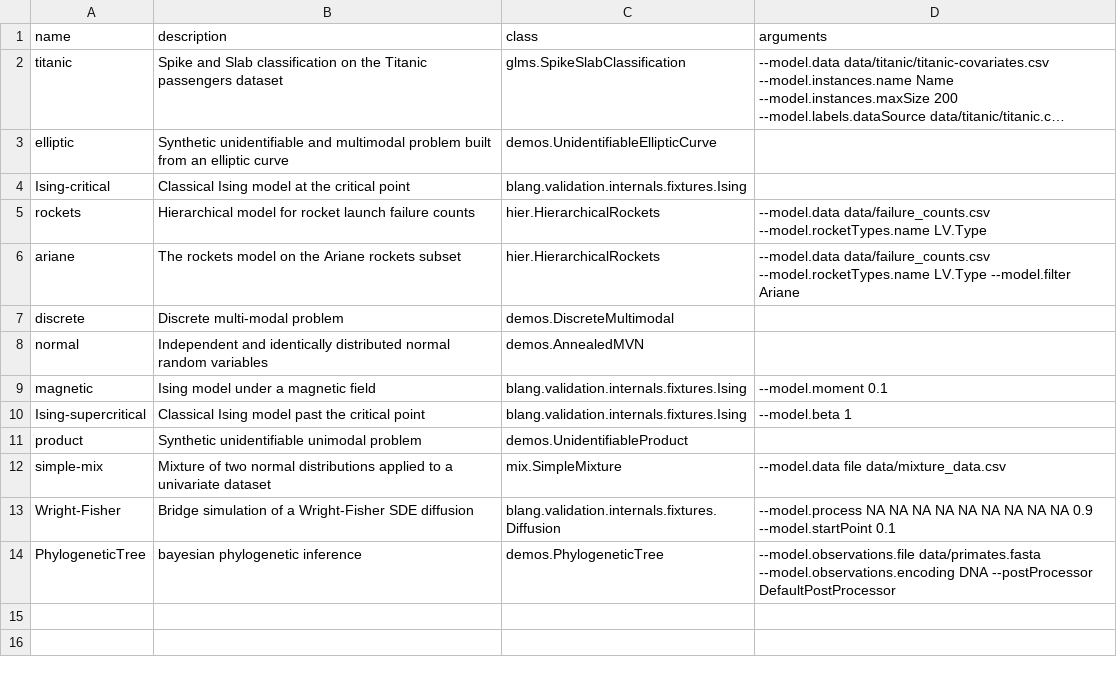
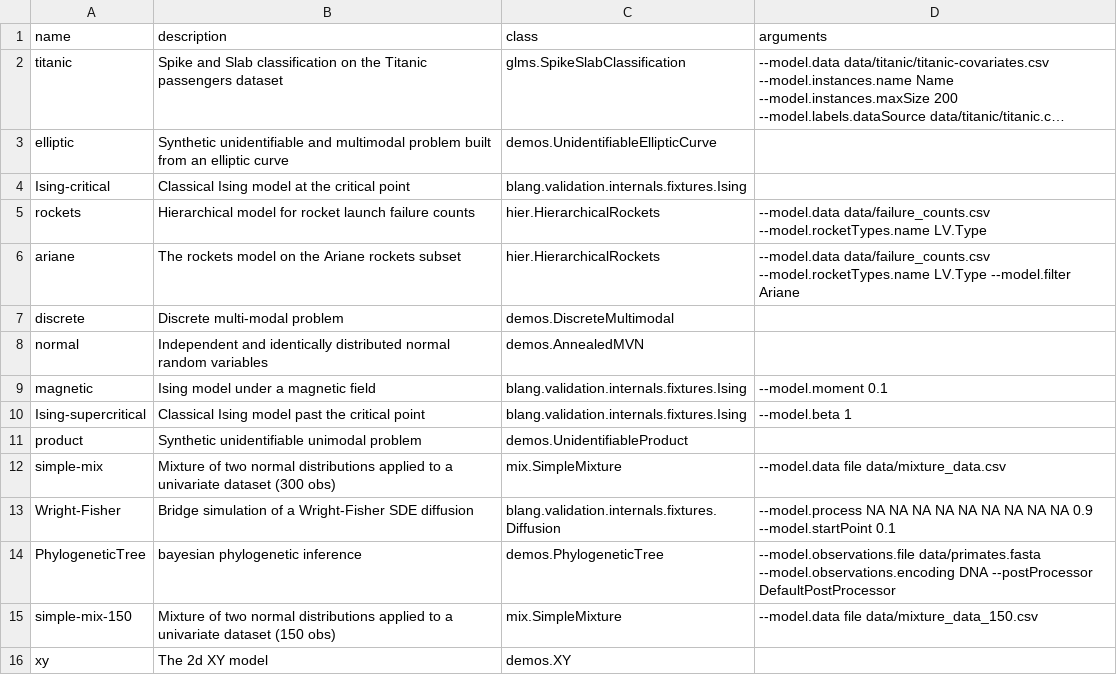
Before and after one commit to UBC-Stat-ML/blangDemos, a CSV file: src/main/resources/demos/models.csv, drawn as a sheet; long unchanged cells end in ….

Commit message:
Add XY, another mixture dataset, update Blang (small output tweaks)

```diff
--- a/src/main/resources/demos/models.csv
+++ b/src/main/resources/demos/models.csv
@@ -11,4 +11,6 @@ Ising-supercritical,Classical Ising model past the critical point,blang.validati
 product,Synthetic unidentifiable unimodal problem,demos.UnidentifiableProduct,
-simple-mix,Mixture of two normal distributions applied to a univariate dataset,mix.SimpleMixture,--model.data file data/mixture_data.csv
+simple-mix,Mixture of two normal distributions applied to a univariate dataset (300 obs),mix.SimpleMixture,--model.data file data/mixture_data.csv
 Wright-Fisher,Bridge simulation of a Wright-Fisher SDE diffusion,blang.validation.internals.fixtures.Diffusion,--model.process NA NA NA NA NA NA NA NA NA 0.9 --model.startPoint 0.1
 PhylogeneticTree, bayesian phylogenetic inference,demos.PhylogeneticTree,--model.observations.file data/primates.fasta --model.observations.encoding DNA --postProcessor DefaultPostProcessor
+simple-mix-150,Mixture of two normal distributions applied to a univariate dataset (150 obs),mix.SimpleMixture,--model.data file data/mixture_data_150.csv
+xy,The 2d XY model,demos.XY,
```
Also changed, not shown: 4 other files.
